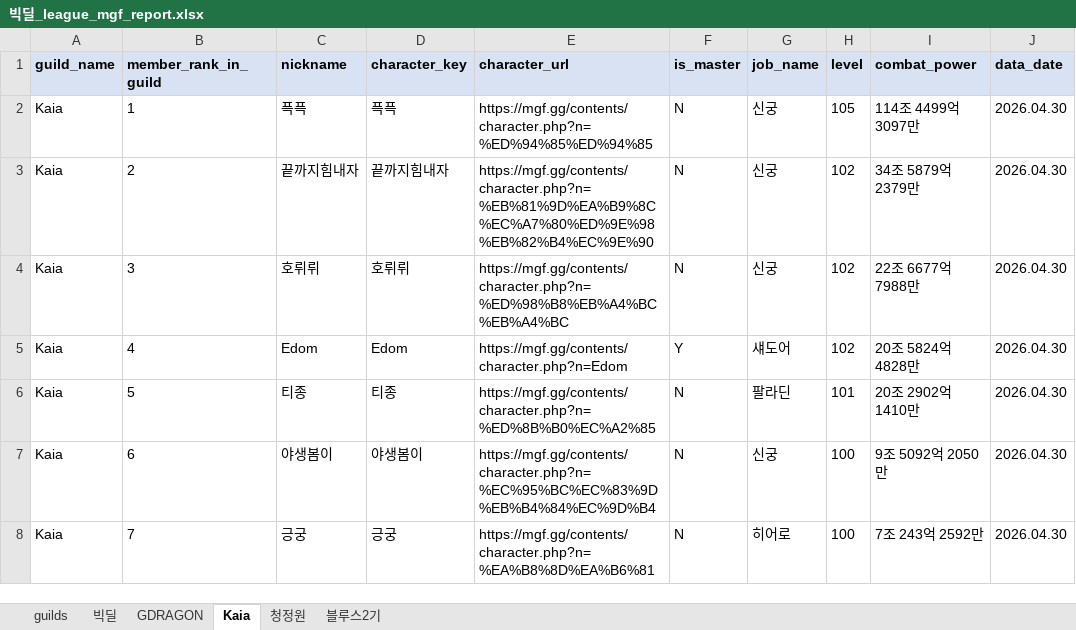
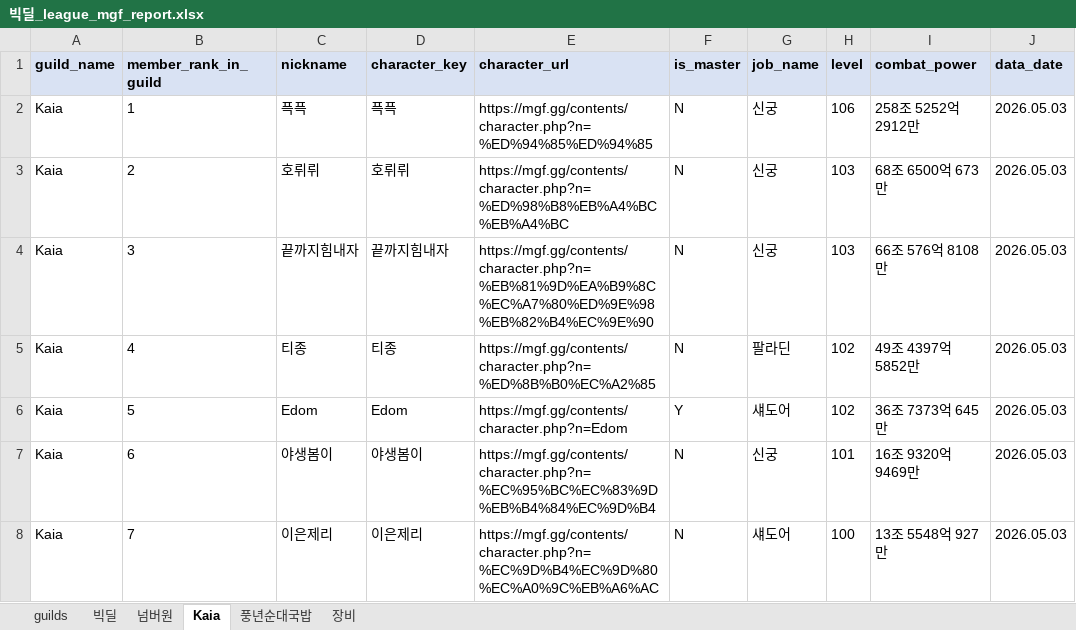
Before and after one commit to pogas/mgf_guild_match, an Excel workbook: reports/빅딜/빅딜_league_mgf_report.xlsx, sheet Kaia, drawn as a sheet; only a part is shown; values as stored, in another font and other column widths than the file's, no borders; the diff covers the shown part only; the diff names each change by its address in the sheet, - before the commit and + after, or states it on an @@ line.

```diff
--- a/reports/빅딜/빅딜_league_mgf_report.xlsx (sheet Kaia)
+++ b/reports/빅딜/빅딜_league_mgf_report.xlsx (sheet Kaia)
-sheet tab: GDRAGON
+sheet tab: 넘버원
-sheet tab: 청정원
+sheet tab: 풍년순대국밥
-sheet tab: 블루스2기
+sheet tab: 장비
-H2 (level): 105
+H2 (level): 106
-I2 (combat_power): 114조 4499억 3097만
+I2 (combat_power): 258조 5252억 2912만
-J2:J8 (data_date): 2026.04.30
+J2:J8 (data_date): 2026.05.03
-C3 (nickname): 끝까지힘내자
+C3 (nickname): 호뤼뤼
-D3 (character_key): 끝까지힘내자
+D3 (character_key): 호뤼뤼
-E3 (character_url): https://mgf.gg/contents/character.php?n=%EB%81%9D%EA%B9%8C%EC%A7%80%ED%9E%98%EB%82%B4%EC%9E%90
+E3 (character_url): https://mgf.gg/contents/character.php?n=%ED%98%B8%EB%A4%BC%EB%A4%BC
-H3:H4 (level): 102
+H3:H4 (level): 103
-I3 (combat_power): 34조 5879억 2379만
+I3 (combat_power): 68조 6500억 673만
-C4 (nickname): 호뤼뤼
+C4 (nickname): 끝까지힘내자
-D4 (character_key): 호뤼뤼
+D4 (character_key): 끝까지힘내자
-E4 (character_url): https://mgf.gg/contents/character.php?n=%ED%98%B8%EB%A4%BC%EB%A4%BC
+E4 (character_url): https://mgf.gg/contents/character.php?n=%EB%81%9D%EA%B9%8C%EC%A7%80%ED%9E%98%EB%82%B4%EC%9E%90
-I4 (combat_power): 22조 6677억 7988만
+I4 (combat_power): 66조 576억 8108만
-C5 (nickname): Edom
+C5 (nickname): 티종
-D5 (character_key): Edom
+D5 (character_key): 티종
-E5 (character_url): https://mgf.gg/contents/character.php?n=Edom
+E5 (character_url): https://mgf.gg/contents/character.php?n=%ED%8B%B0%EC%A2%85
-F5 (is_master): Y
+F5 (is_master): N
-G5 (job_name): 섀도어
+G5 (job_name): 팔라딘
-I5 (combat_power): 20조 5824억 4828만
+I5 (combat_power): 49조 4397억 5852만
-C6 (nickname): 티종
+C6 (nickname): Edom
-D6 (character_key): 티종
+D6 (character_key): Edom
-E6 (character_url): https://mgf.gg/contents/character.php?n=%ED%8B%B0%EC%A2%85
+E6 (character_url): https://mgf.gg/contents/character.php?n=Edom
-F6 (is_master): N
+F6 (is_master): Y
-G6 (job_name): 팔라딘
+G6 (job_name): 섀도어
-H6 (level): 101
+H6 (level): 102
-I6 (combat_power): 20조 2902억 1410만
+I6 (combat_power): 36조 7373억 645만
-H7 (level): 100
+H7 (level): 101
-I7 (combat_power): 9조 5092억 2050만
+I7 (combat_power): 16조 9320억 9469만
-C8 (nickname): 긍궁
+C8 (nickname): 이은제리
-D8 (character_key): 긍궁
+D8 (character_key): 이은제리
-E8 (character_url): https://mgf.gg/contents/character.php?n=%EA%B8%8D%EA%B6%81
+E8 (character_url): https://mgf.gg/contents/character.php?n=%EC%9D%B4%EC%9D%80%EC%A0%9C%EB%A6%AC
-G8 (job_name): 히어로
+G8 (job_name): 섀도어
-I8 (combat_power): 7조 243억 2592만
+I8 (combat_power): 13조 5548억 927만
```
Also changed, not shown: 1 added row and 131 edited cells elsewhere in this sheet, sheet 장비, sheet 풍년순대국밥, sheet 넘버원, sheet 빅딜, sheet guilds, reports/빅딜/빅딜_training_mgf_report.xlsx, reports/셀린느/셀린느_league_mgf_report.xlsx, 35 other files.
